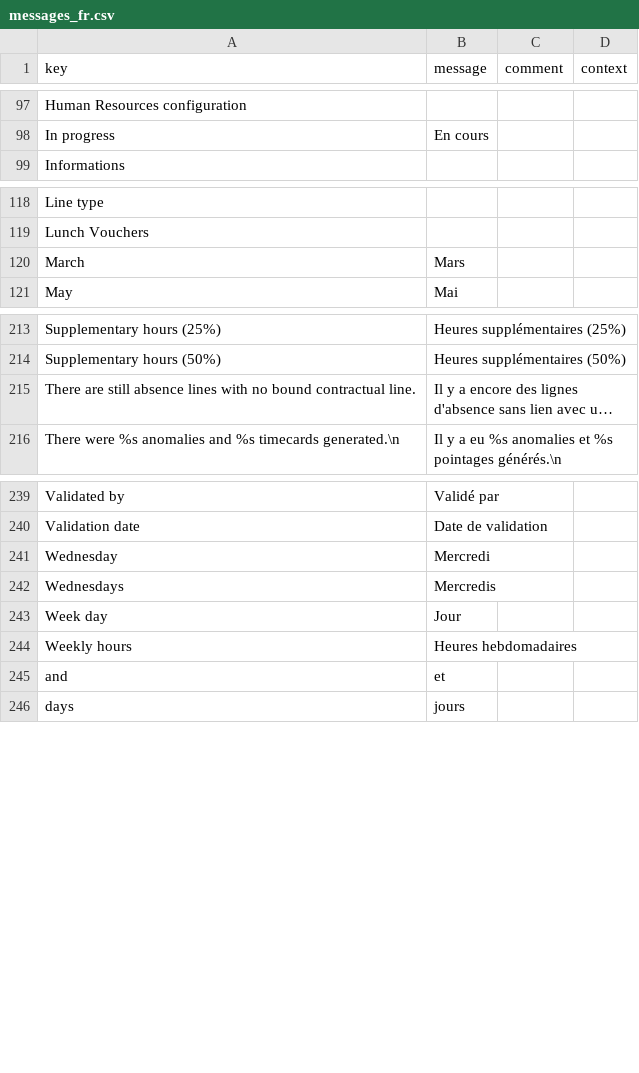
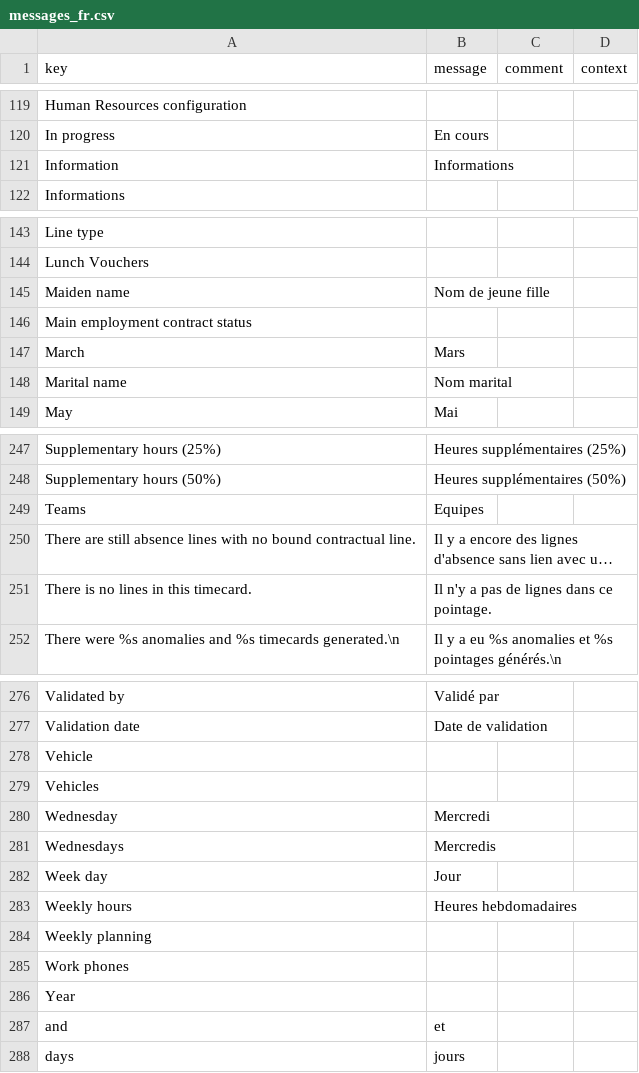
Before and after one commit to jpo-axelor/axelor-open-suite, a CSV file: modules/axelor-timecard/src/main/resources/i18n/messages_fr.csv, drawn as a sheet; only a part is shown, gaps mark what is left out; long unchanged cells end in …; the diff covers the shown part only; the diff names each change by its address in the sheet, - before the commit and + after, or states it on an @@ line.

```diff
--- a/modules/axelor-timecard/src/main/resources/i18n/messages_fr.csv
+++ b/modules/axelor-timecard/src/main/resources/i18n/messages_fr.csv
+row 121: Information | Informations
+row 145: Maiden name | Nom de jeune fille
+row 146: Main employment contract status
+row 148: Marital name | Nom marital
+row 249: Teams | Equipes
+row 251: There is no lines in this timecard. | Il n'y a pas de lignes dans ce pointage.
+row 278: Vehicle
+row 279: Vehicles
+row 284: Weekly planning
+row 285: Work phones
+row 286: Year
```
Also changed, not shown: 31 added rows elsewhere in this file, modules/axelor-timecard/src/main/resources/i18n/messages.csv, modules/axelor-timecard/src/main/resources/i18n/messages_en.csv.
